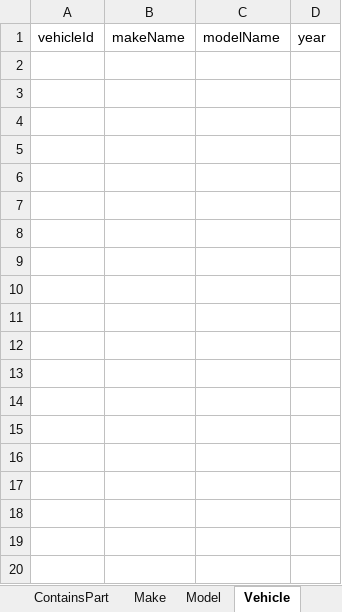
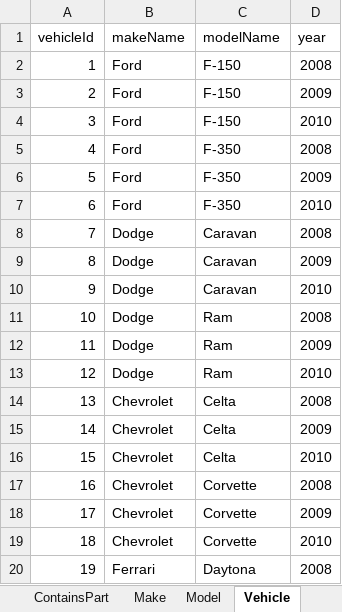
Before and after one commit to swm93/everything-roadster, an Excel workbook: src/data/seed.xlsx, sheet Vehicle, drawn as a sheet; only a part is shown; values as stored, in another font and other column widths than the file's, no borders; the diff covers the shown part only; the diff names each change by its address in the sheet, - before the commit and + after, or states it on an @@ line.

```diff
--- a/src/data/seed.xlsx (sheet Vehicle)
+++ b/src/data/seed.xlsx (sheet Vehicle)
+row 2: 1 | Ford | F-150 | 2008
+row 3: 2 | Ford | F-150 | 2009
+row 4: 3 | Ford | F-150 | 2010
+row 5: 4 | Ford | F-350 | 2008
+row 6: 5 | Ford | F-350 | 2009
+row 7: 6 | Ford | F-350 | 2010
+row 8: 7 | Dodge | Caravan | 2008
+row 9: 8 | Dodge | Caravan | 2009
+row 10: 9 | Dodge | Caravan | 2010
+row 11: 10 | Dodge | Ram | 2008
+row 12: 11 | Dodge | Ram | 2009
+row 13: 12 | Dodge | Ram | 2010
+row 14: 13 | Chevrolet | Celta | 2008
+row 15: 14 | Chevrolet | Celta | 2009
+row 16: 15 | Chevrolet | Celta | 2010
+row 17: 16 | Chevrolet | Corvette | 2008
+row 18: 17 | Chevrolet | Corvette | 2009
+row 19: 18 | Chevrolet | Corvette | 2010
+row 20: 19 | Ferrari | Daytona | 2008
```
Also changed, not shown: 35 added rows elsewhere in this sheet, sheet Model, sheet PartCategory, sheet RatesVendor, sheet Make, sheet Part.
